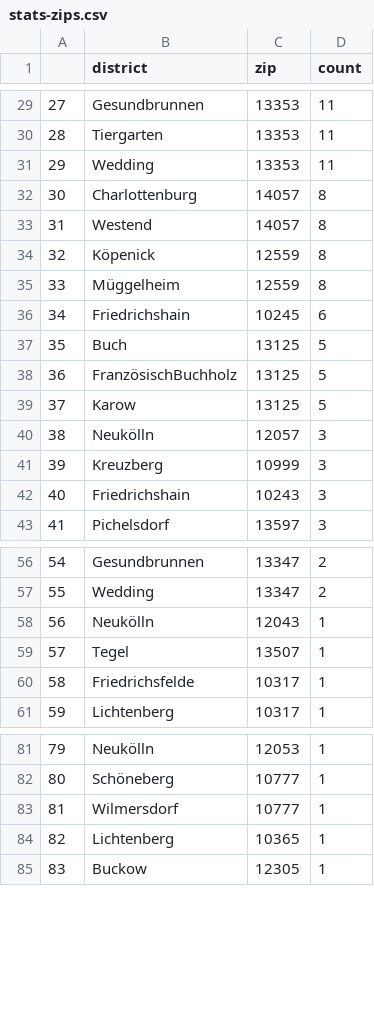
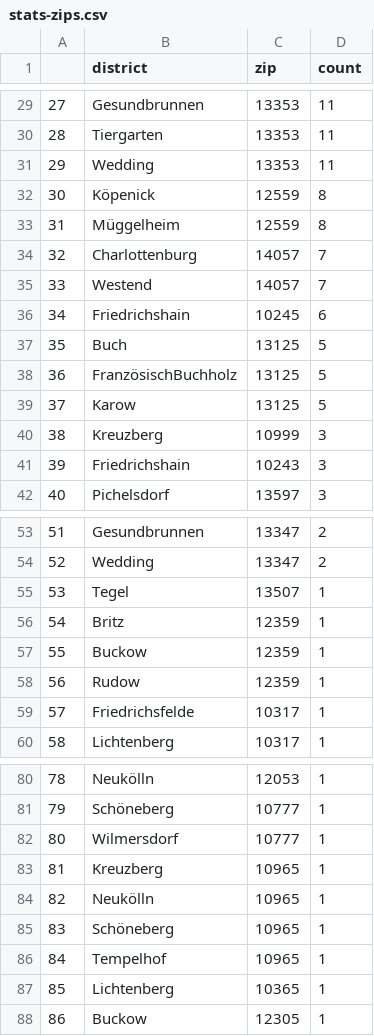
Before and after one commit to demodiff/berlin, a CSV file: data/stats-zips.csv, drawn as a sheet; only a part is shown, gaps mark what is left out; removed rows and columns are numbered as before the commit, all else as after; the diff covers the shown part only; the diff names each change by its address in the sheet, - before the commit and + after, or states it on an @@ line.

```diff
--- a/data/stats-zips.csv
+++ b/data/stats-zips.csv
@@ column A renumbered from row 8 down @@
-row 32: 30 | Charlottenburg | 14057 | 8
-row 33: 31 | Westend | 14057 | 8
+row 34: 32 | Charlottenburg | 14057 | 7
+row 35: 33 | Westend | 14057 | 7
-row 40: 38 | Neukölln | 12057 | 3
-row 58: 56 | Neukölln | 12043 | 1
+row 56: 54 | Britz | 12359 | 1
+row 57: 55 | Buckow | 12359 | 1
+row 58: 56 | Rudow | 12359 | 1
+row 83: 81 | Kreuzberg | 10965 | 1
+row 84: 82 | Neukölln | 10965 | 1
+row 85: 83 | Schöneberg | 10965 | 1
+row 86: 84 | Tempelhof | 10965 | 1
```
Also changed, not shown: 4 added rows, 6 removed rows and 2 edited cells elsewhere in this file, 1 other file.
